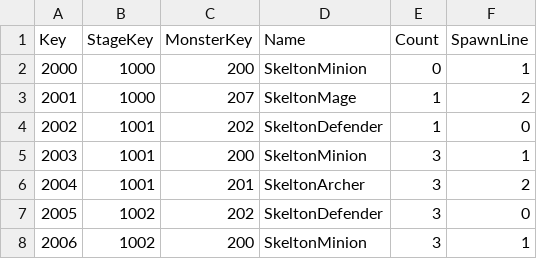
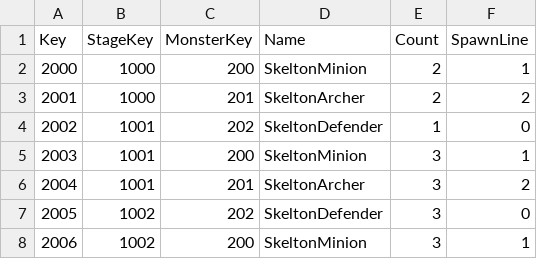
Before and after one commit to sh98923/seonan_Trickal, a CSV file: Assets/Resources/Tables/WaveTable.csv, drawn as a sheet; only a part is shown.

```diff
--- a/Assets/Resources/Tables/WaveTable.csv
+++ b/Assets/Resources/Tables/WaveTable.csv
@@ -1,4 +1,4 @@
 Key,StageKey,MonsterKey,Name,Count,SpawnLine
-2000,1000,200,SkeltonMinion,0,1
-2001,1000,207,SkeltonMage,1,2
+2000,1000,200,SkeltonMinion,2,1
+2001,1000,201,SkeltonArcher,2,2
 2002,1001,202,SkeltonDefender,1,0
```
Also changed, not shown: 5 other files.
